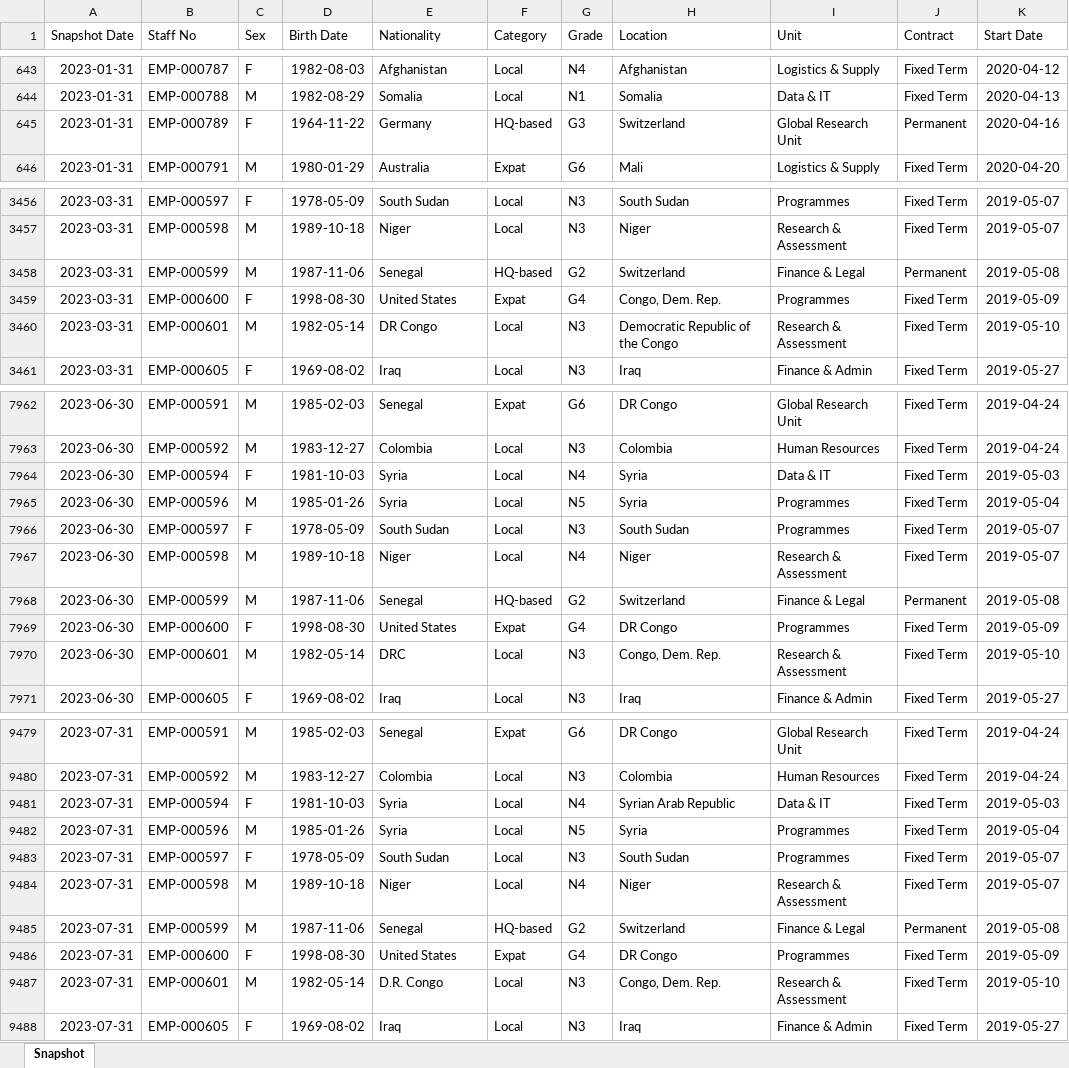
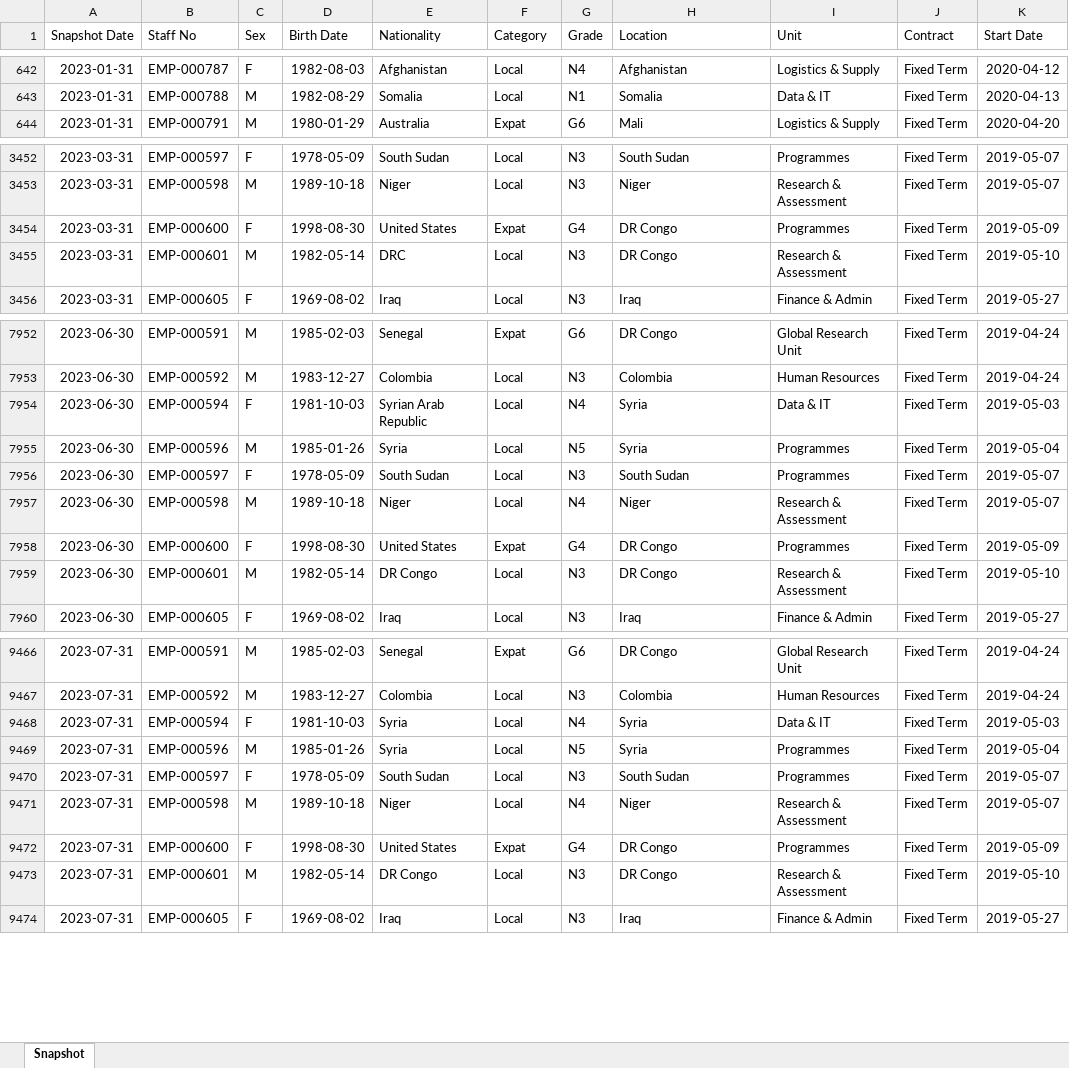
Before and after one commit to JordyRdev/hr-analytics-powerbi-demo, an Excel workbook: data/historical/Staff_Snapshots_2023.xlsx, sheet Snapshot, drawn as a sheet; only a part is shown, gaps mark what is left out; values as stored, in another font and other column widths than the file's, no borders; removed rows and columns are numbered as before the commit, all else as after; the diff covers the shown part only; the diff names each change by its address in the sheet, - before the commit and + after, or states it on an @@ line.

```diff
--- a/data/historical/Staff_Snapshots_2023.xlsx (sheet Snapshot)
+++ b/data/historical/Staff_Snapshots_2023.xlsx (sheet Snapshot)
-row 645: 2023-01-31 | EMP-000789 | F | 1964-11-22 | Germany | HQ-based | G3 | Switzerland | Global Research Unit | Permanent | 2020-04-16
-row 3458: 2023-03-31 | EMP-000599 | M | 1987-11-06 | Senegal | HQ-based | G2 | Switzerland | Finance & Legal | Permanent | 2019-05-08
-H3454 (Location): Congo, Dem. Rep.
+H3454 (Location): DR Congo
-E3455 (Nationality): DR Congo
+E3455 (Nationality): DRC
-H3455 (Location): Democratic Republic of the Congo
+H3455 (Location): DR Congo
-E7954 (Nationality): Syria
+E7954 (Nationality): Syrian Arab Republic
-row 7968: 2023-06-30 | EMP-000599 | M | 1987-11-06 | Senegal | HQ-based | G2 | Switzerland | Finance & Legal | Permanent | 2019-05-08
-E7959 (Nationality): DRC
+E7959 (Nationality): DR Congo
-H7959 (Location): Congo, Dem. Rep.
+H7959 (Location): DR Congo
-H9468 (Location): Syrian Arab Republic
+H9468 (Location): Syria
-row 9485: 2023-07-31 | EMP-000599 | M | 1987-11-06 | Senegal | HQ-based | G2 | Switzerland | Finance & Legal | Permanent | 2019-05-08
-E9473 (Nationality): D.R. Congo
+E9473 (Nationality): DR Congo
-H9473 (Location): Congo, Dem. Rep.
+H9473 (Location): DR Congo
```
Also changed, not shown: 27 removed rows and 1482 edited cells elsewhere in this sheet, data/historical/Leavers_Log_2022_2024.xlsx, data/historical/Staff_Snapshots_2022.xlsx, 29 other files.
